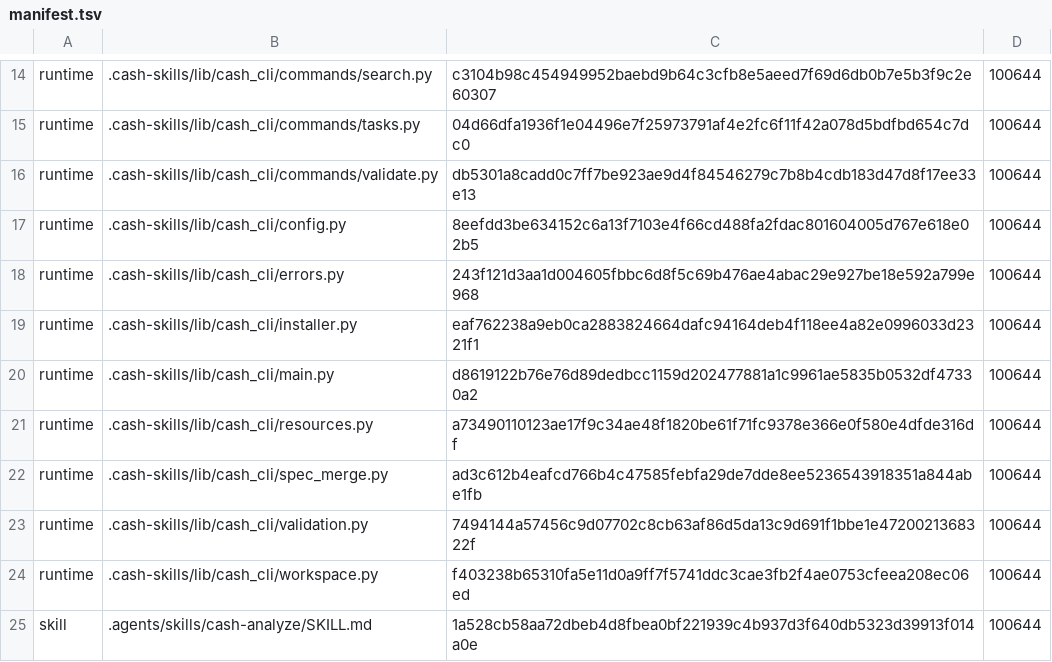
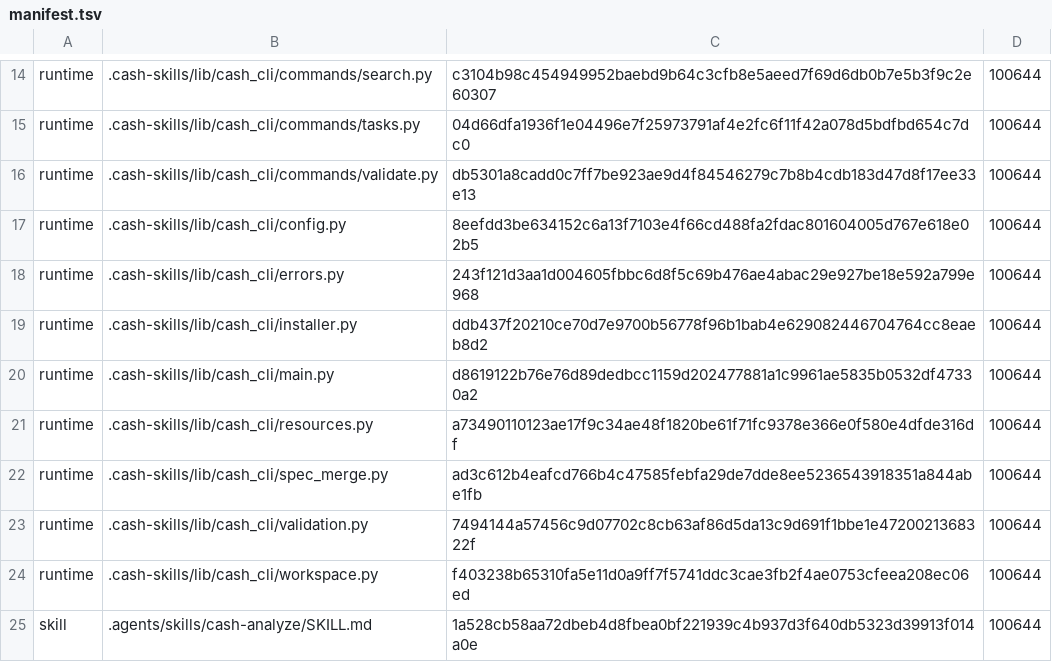
Before and after one commit to cashwu/Agentflow-SDD, a TSV file: .cash-skills/manifest.tsv, drawn as a sheet; only a part is shown, gaps mark what is left out; the diff covers the shown part only.

```diff
--- a/.cash-skills/manifest.tsv
+++ b/.cash-skills/manifest.tsv
@@ -18,3 +18,3 @@ runtime	.cash-skills/lib/cash_cli/config.py	8eefdd3be634152c6a13f7103e4f66cd488f
 runtime	.cash-skills/lib/cash_cli/errors.py	243f121d3aa1d004605fbbc6d8f5c69b476ae4abac29e927be18e592a799e968	100644
-runtime	.cash-skills/lib/cash_cli/installer.py	eaf762238a9eb0ca2883824664dafc94164deb4f118ee4a82e0996033d2321f1	100644
+runtime	.cash-skills/lib/cash_cli/installer.py	ddb437f20210ce70d7e9700b56778f96b1bab4e629082446704764cc8eaeb8d2	100644
 runtime	.cash-skills/lib/cash_cli/main.py	d8619122b76e76d89dedbcc1159d202477881a1c9961ae5835b0532df47330a2	100644
```
Also changed, not shown: 8 edited cells elsewhere in this file, 11 other files.
